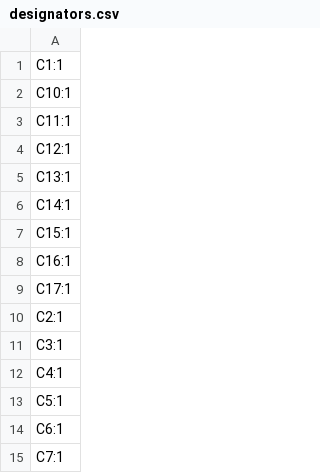
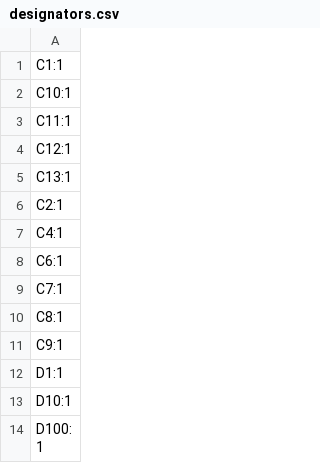
Before and after one commit to brunostjohn/button-midi-thing, a CSV file: production/designators.csv, drawn as a sheet; only a part is shown; the shorter side is filled out with more unchanged rows; the diff names each change by its address in the sheet, - before the commit and + after, or states it on an @@ line.

```diff
--- a/production/designators.csv
+++ b/production/designators.csv
-row 6: C14:1
-row 7: C15:1
-row 8: C16:1
-row 9: C17:1
-row 11: C3:1
-row 13: C5:1
```
Also changed, not shown: production/bom.csv, production/positions.csv, 41 other files.
